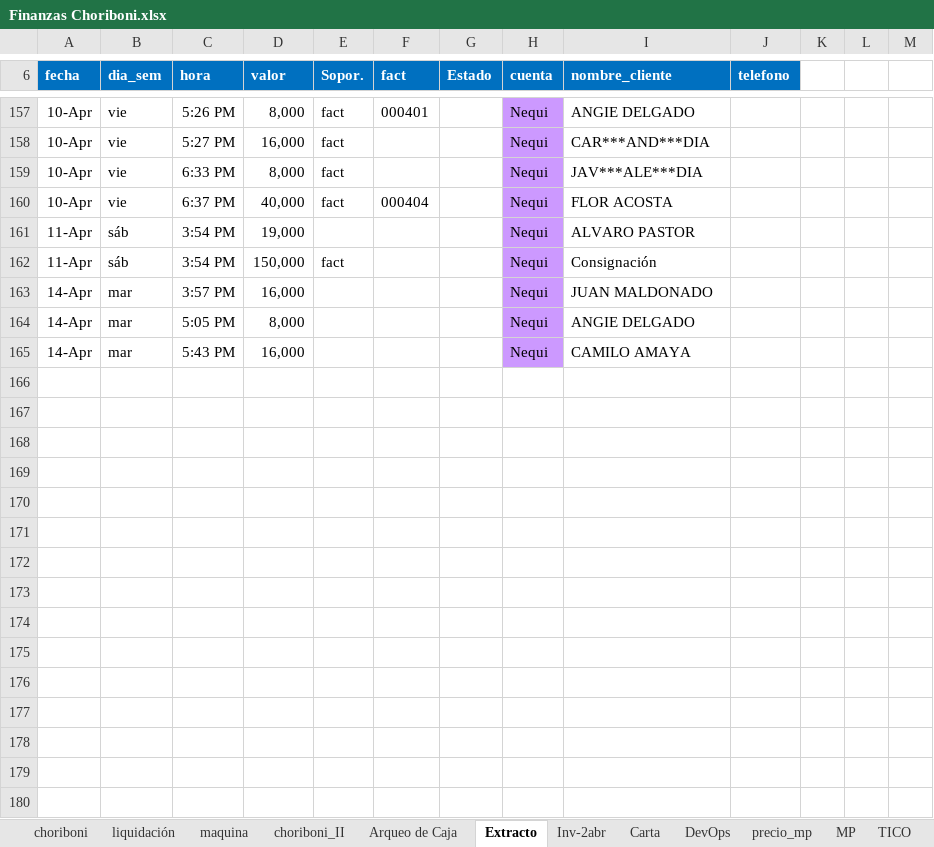
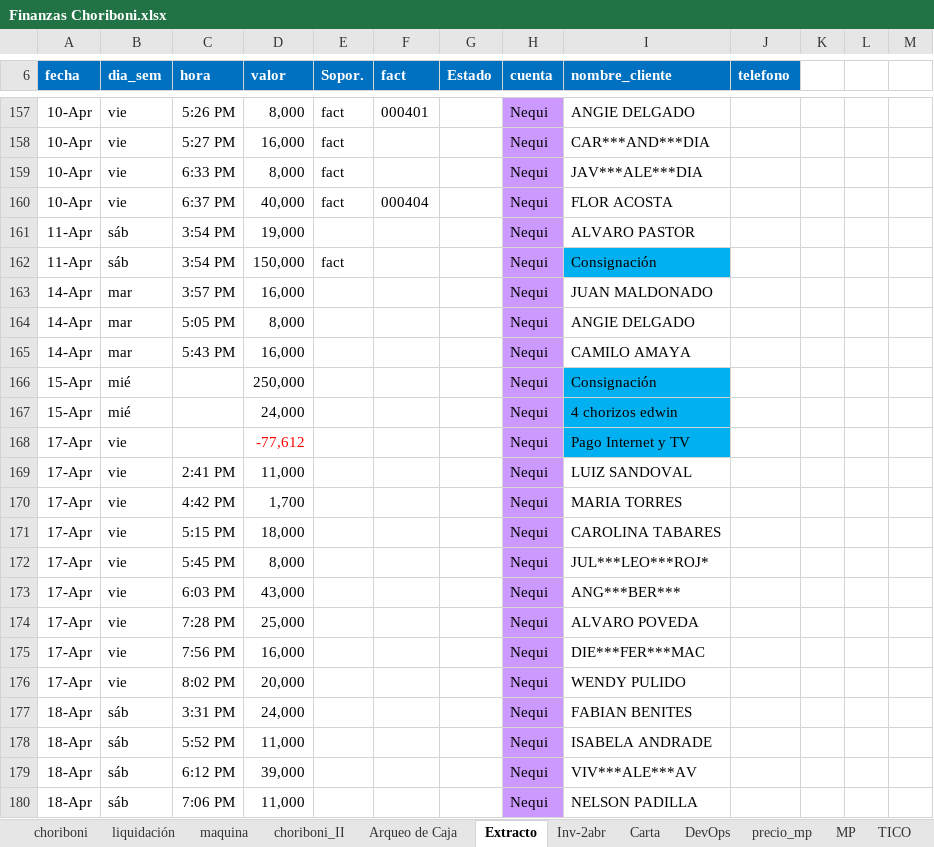
Before and after one commit to edwin15torres/Hardware, an Excel workbook: Finanzas Choriboni.xlsx, sheet Extracto, drawn as a sheet; only a part is shown, gaps mark what is left out; values as stored, in another font and other column widths than the file's, no borders; the diff covers the shown part only; the diff names each change by its address in the sheet, - before the commit and + after, or states it on an @@ line.

```diff
--- a/Finanzas Choriboni.xlsx (sheet Extracto)
+++ b/Finanzas Choriboni.xlsx (sheet Extracto)
-I162 fill: none
+I162 fill: #00B0F0
+row 166: 15-Apr | mié |  | 250,000 |  |  |  | Nequi | Consignación
+row 167: 15-Apr | mié |  | 24,000 |  |  |  | Nequi | 4 chorizos edwin
+row 168: 17-Apr | vie |  | -77,612 |  |  |  | Nequi | Pago Internet y TV
+row 169: 17-Apr | vie | 2:41 PM | 11,000 |  |  |  | Nequi | LUIZ SANDOVAL
+row 170: 17-Apr | vie | 4:42 PM | 1,700 |  |  |  | Nequi | MARIA TORRES
+row 171: 17-Apr | vie | 5:15 PM | 18,000 |  |  |  | Nequi | CAROLINA TABARES
+row 172: 17-Apr | vie | 5:45 PM | 8,000 |  |  |  | Nequi | JUL***LEO***ROJ*
+row 173: 17-Apr | vie | 6:03 PM | 43,000 |  |  |  | Nequi | ANG***BER***
+row 174: 17-Apr | vie | 7:28 PM | 25,000 |  |  |  | Nequi | ALVARO POVEDA
+row 175: 17-Apr | vie | 7:56 PM | 16,000 |  |  |  | Nequi | DIE***FER***MAC
+row 176: 17-Apr | vie | 8:02 PM | 20,000 |  |  |  | Nequi | WENDY PULIDO
+row 177: 18-Apr | sáb | 3:31 PM | 24,000 |  |  |  | Nequi | FABIAN BENITES
+row 178: 18-Apr | sáb | 5:52 PM | 11,000 |  |  |  | Nequi | ISABELA ANDRADE
+row 179: 18-Apr | sáb | 6:12 PM | 39,000 |  |  |  | Nequi | VIV***ALE***AV
+row 180: 18-Apr | sáb | 7:06 PM | 11,000 |  |  |  | Nequi | NELSON PADILLA
```
Also changed, not shown: 15 added rows and 3 edited cells elsewhere in this sheet, sheet Arqueo de Caja, sheet choriboni, formulas that keep their value, 2 other files.
